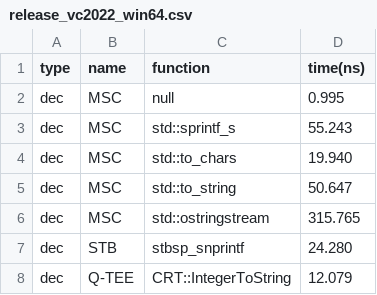
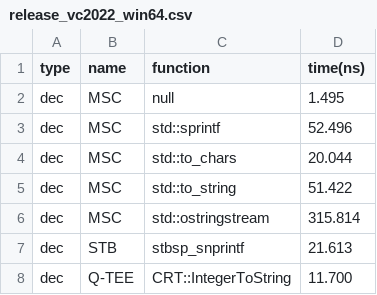
Before and after one commit to q-tee/benchmark, a CSV file: results/itoa/release_vc2022_win64.csv, drawn as a sheet.

```diff
--- a/results/itoa/release_vc2022_win64.csv
+++ b/results/itoa/release_vc2022_win64.csv
@@ -1,8 +1,8 @@
 type,name,function,time(ns)
-dec,MSC,null,0.995
-dec,MSC,std::sprintf_s,55.243
-dec,MSC,std::to_chars,19.940
-dec,MSC,std::to_string,50.647
-dec,MSC,std::ostringstream,315.765
-dec,STB,stbsp_snprintf,24.280
-dec,Q-TEE,CRT::IntegerToString,12.079
+dec,MSC,null,1.495
+dec,MSC,std::sprintf,52.496
+dec,MSC,std::to_chars,20.044
+dec,MSC,std::to_string,51.422
+dec,MSC,std::ostringstream,315.814
+dec,STB,stbsp_snprintf,21.613
+dec,Q-TEE,CRT::IntegerToString,11.700
```
Also changed, not shown: results/atod/release_clang19.1_win64.csv, results/atod/release_vc2022_win64.csv, 10 other files.
